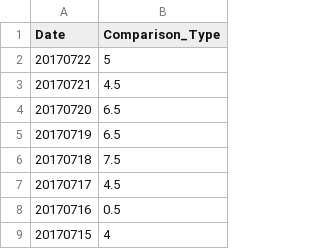
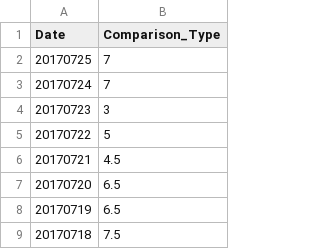
Before and after one commit to wh-forker/jhfjhfj1.github.io, a CSV file: js/data.csv, drawn as a sheet; only a part is shown; the shorter side is filled out with more unchanged rows.

Commit message:
tracker

```diff
--- a/js/data.csv
+++ b/js/data.csv
@@ -1,2 +1,5 @@
 Date,Comparison_Type
+20170725,7
+20170724,7
+20170723,3
 20170722,5
```
